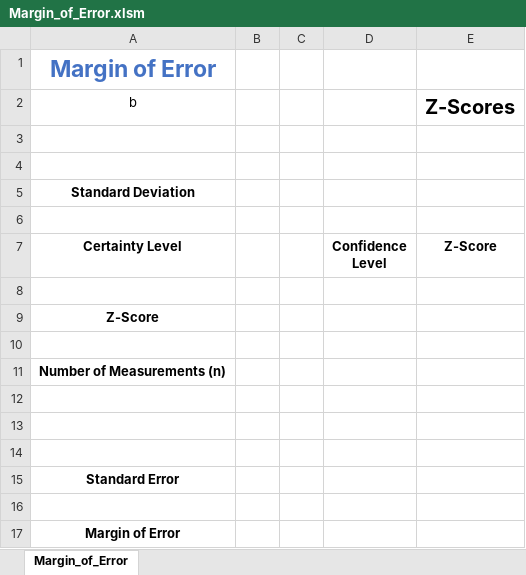
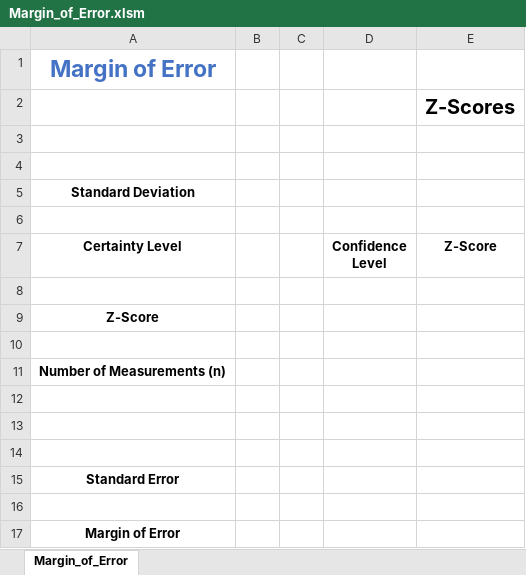
Before and after one commit to PatrickCHennessey/Excel, an Excel workbook: Formulas_and_Templates/Margin_of_Error.xlsm, sheet Margin_of_Error, drawn as a sheet; values as stored, in another font and other column widths than the file's, no borders; the diff names each change by its address in the sheet, - before the commit and + after, or states it on an @@ line.

Commit message:
Updated Margin_of_Error.xlsm

```diff
--- a/Formulas_and_Templates/Margin_of_Error.xlsm (sheet Margin_of_Error)
+++ b/Formulas_and_Templates/Margin_of_Error.xlsm (sheet Margin_of_Error)
-A2 (Certainty Level): b
+A2 (Certainty Level): (empty)
```
